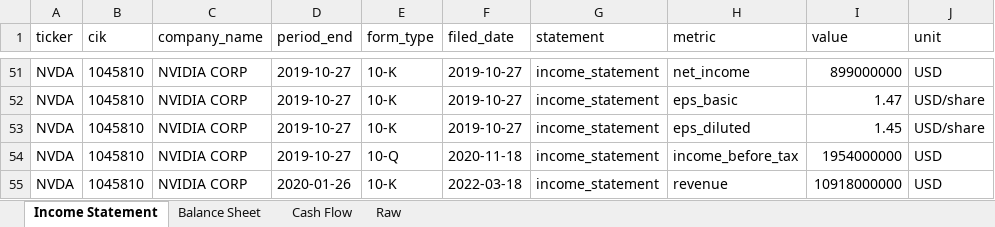
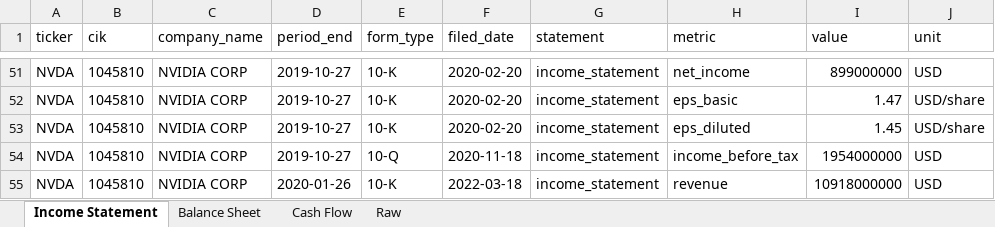
Before and after one commit to louellet-git/FinancialAnalysis, an Excel workbook: data/processed/NVDA_financials.xlsx, sheet Income Statement, drawn as a sheet; only a part is shown, gaps mark what is left out; values as stored, in another font and other column widths than the file's, no borders; the diff covers the shown part only; the diff names each change by its address in the sheet, - before the commit and + after, or states it on an @@ line.

Commit message:
fix: indent cache JSON for readability; expand _populate_filed_dates to all revenue concepts

```diff
--- a/data/processed/NVDA_financials.xlsx (sheet Income Statement)
+++ b/data/processed/NVDA_financials.xlsx (sheet Income Statement)
-F51:F53 (filed_date): 2019-10-27
+F51:F53 (filed_date): 2020-02-20
```
Also changed, not shown: 25 edited cells elsewhere in this sheet, sheet Raw, sheet Balance Sheet, sheet Cash Flow, 2 other files.
